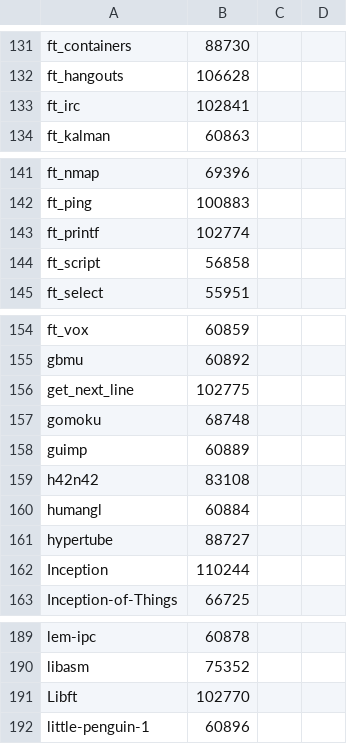
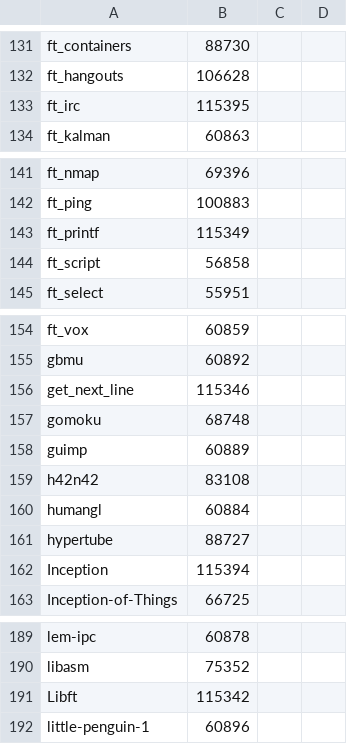
Before and after one commit to ecole42-yoma/42_projects_archive, a CSV file: project_url.csv, drawn as a sheet; only a part is shown, gaps mark what is left out; the diff covers the shown part only.

```diff
--- a/project_url.csv
+++ b/project_url.csv
@@ -132,3 +132,3 @@ ft_containers,88730
 ft_hangouts,106628
-ft_irc,102841
+ft_irc,115395
 ft_kalman,60863
@@ -142,3 +142,3 @@ ft_nmap,69396
 ft_ping,100883
-ft_printf,102774
+ft_printf,115349
 ft_script,56858
@@ -155,3 +155,3 @@ ft_vox,60859
 gbmu,60892
-get_next_line,102775
+get_next_line,115346
 gomoku,68748
@@ -161,3 +161,3 @@ humangl,60884
 hypertube,88727
-Inception,110244
+Inception,115394
 Inception-of-Things,66725
@@ -190,3 +190,3 @@ lem-ipc,60878
 libasm,75352
-Libft,102770
+Libft,115342
 little-penguin-1,60896
```
Also changed, not shown: 4 added rows and 32 edited cells elsewhere in this file.
